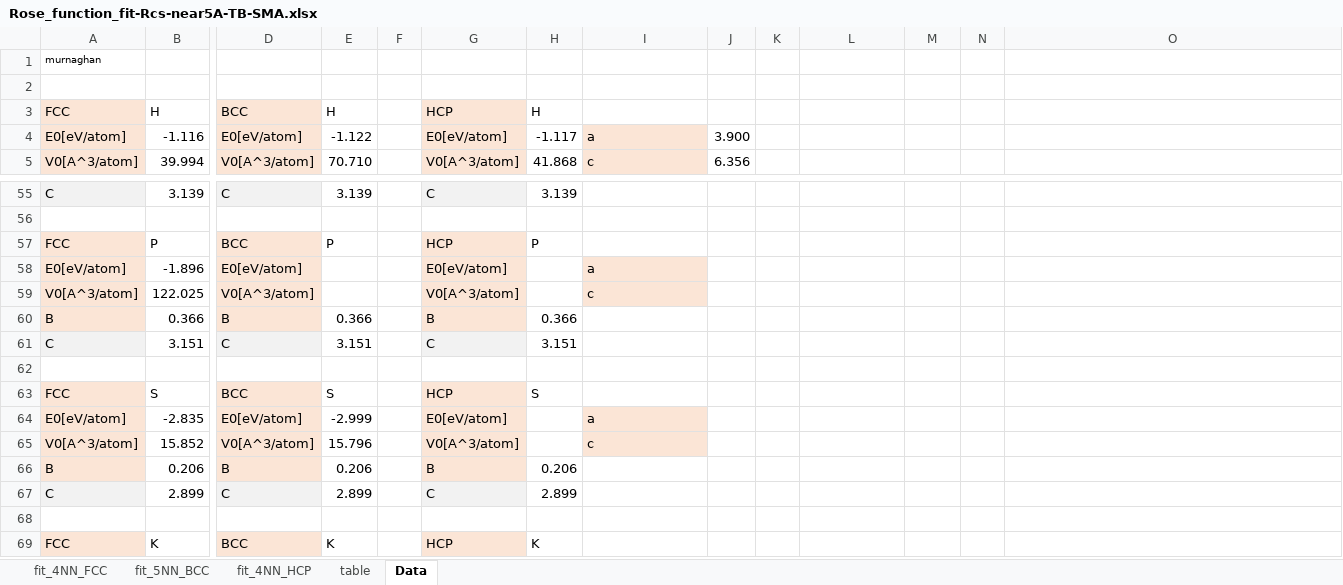
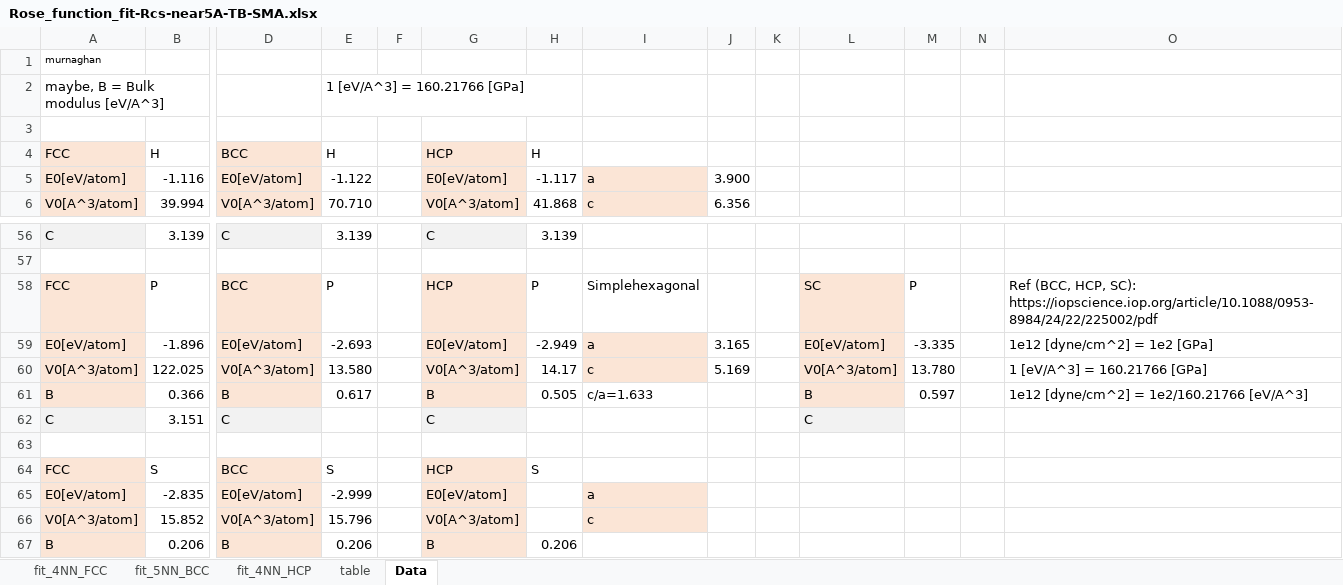
Before and after one commit to by-student-2017/lammps_education_metal_win, an Excel workbook: potentials/smatb/Rose_function_fit-Rcs-near5A-TB-SMA.xlsx, sheet Data, drawn as a sheet; only a part is shown, gaps mark what is left out; the shorter side is filled out with more unchanged rows; values as stored, in another font and other column widths than the file's, no borders; addresses are those after the commit; rows hold the shown columns only; the diff names each change by its address in the sheet, - before the commit and + after, or states it on an @@ line.

```diff
--- a/potentials/smatb/Rose_function_fit-Rcs-near5A-TB-SMA.xlsx (sheet Data)
+++ b/potentials/smatb/Rose_function_fit-Rcs-near5A-TB-SMA.xlsx (sheet Data)
+row 2: maybe, B = Bulk modulus [eV/A^3] |  |  | 1 [eV/A^3] = 160.21766 [GPa]
-I58: (empty)
+I58: Simplehexagonal
-L58: (empty)
+L58: SC
-L58:L61 fill: none
+L58:L61 fill: #FBE5D6
-M58: (empty)
+M58: P
-O58: (empty)
+O58: Ref (BCC, HCP, SC): https://iopscience.iop.org/article/10.1088/0953-8984/24/22/225002/pdf
-E59: (empty)
+E59: -2.693
-H59: (empty)
+H59: -2.949
-J59: (empty)
+J59: 3.165
-L59: (empty)
+L59: E0[eV/atom]
-M59: (empty)
+M59: -3.335
-O59: (empty)
+O59: 1e12 [dyne/cm^2] = 1e2 [GPa]
-E60: (empty)
+E60: 13.580
-H60: (empty)
+H60: 14.17
-J60: (empty)
+J60: 5.169
-L60: (empty)
+L60: V0[A^3/atom]
-M60: (empty)
+M60: 13.780
-O60: (empty)
+O60: 1 [eV/A^3] = 160.21766 [GPa]
-E61: 0.366
+E61: 0.617
-H61: 0.366
+H61: 0.505
-I61: (empty)
+I61: c/a=1.633
-L61: (empty)
+L61: B
-M61: (empty)
+M61: 0.597
-O61: (empty)
+O61: 1e12 [dyne/cm^2] = 1e2/160.21766 [eV/A^3]
-E62: 3.151
+E62: (empty)
-H62: 3.151
+H62: (empty)
-L62: (empty)
+L62: C
-L62 fill: none
+L62 fill: #F2F2F2
```
Also changed, not shown: sheet fit_4NN_HCP, sheet fit_4NN_FCC, sheet fit_5NN_BCC, sheet table, formulas that keep their value, charts or pictures, 1 other file.
